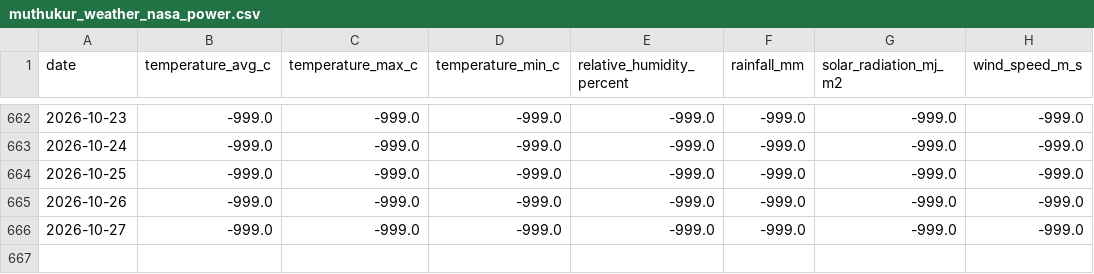
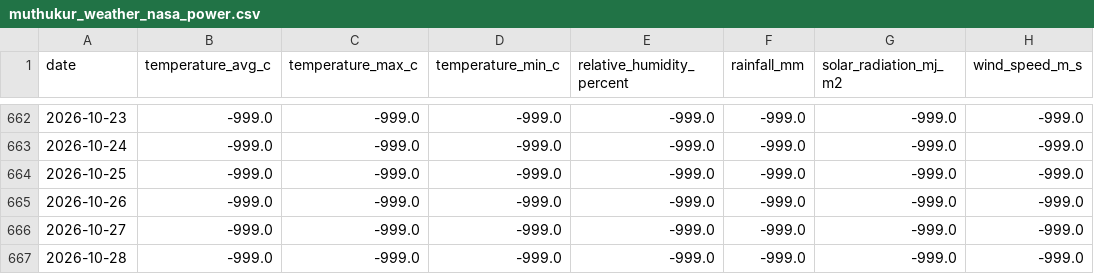
Before and after one commit to vanaprashanth/mango-digital-twin, a CSV file: data/raw/muthukur_weather_nasa_power.csv, drawn as a sheet; only a part is shown, gaps mark what is left out; the diff names each change by its address in the sheet, - before the commit and + after, or states it on an @@ line.

```diff
--- a/data/raw/muthukur_weather_nasa_power.csv
+++ b/data/raw/muthukur_weather_nasa_power.csv
+row 667: 2026-10-28 | -999.0 | -999.0 | -999.0 | -999.0 | -999.0 | -999.0 | -999.0
```
Also changed, not shown: data/processed/muthukur_combined_feature_table.csv, data/processed/muthukur_open_meteo_forecast_risk.csv, 6 other files.
